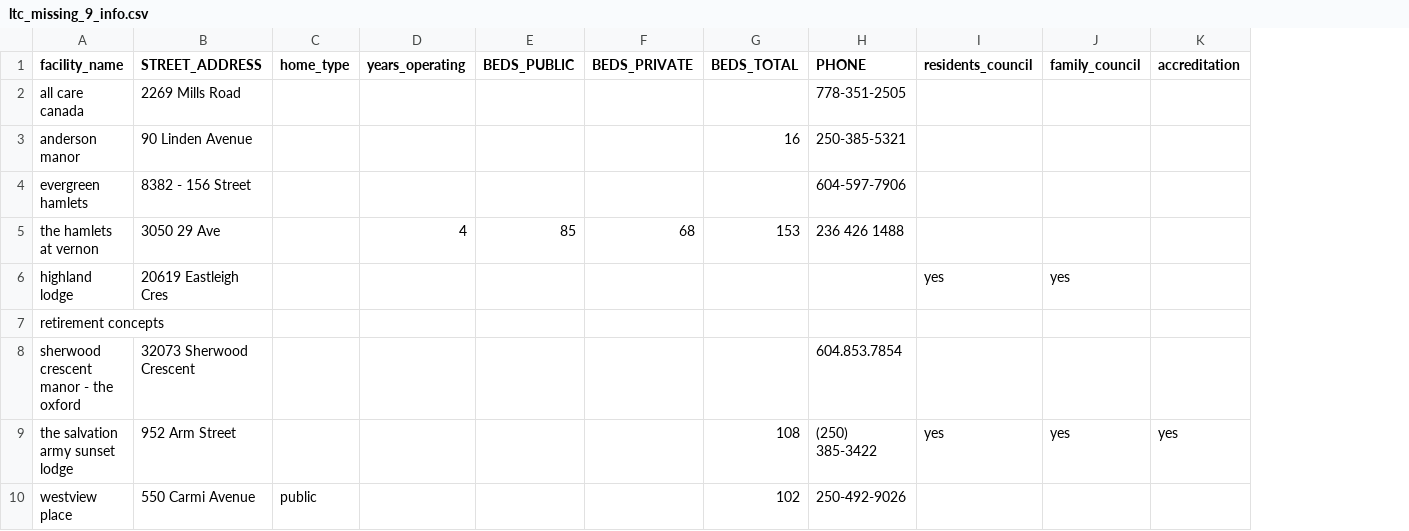
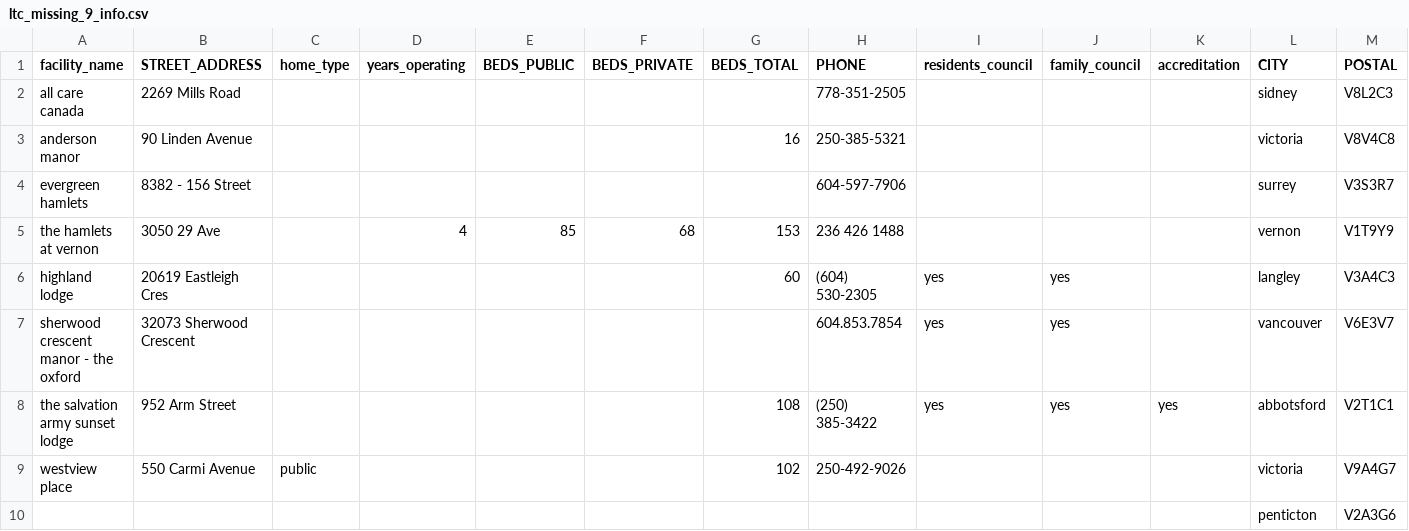
Before and after one commit to nganlyle/wrangle_covid, a CSV file: data/ltc_missing_9_info.csv, drawn as a sheet; removed rows and columns are numbered as before the commit, all else as after; the diff names each change by its address in the sheet, - before the commit and + after, or states it on an @@ line.

```diff
--- a/data/ltc_missing_9_info.csv
+++ b/data/ltc_missing_9_info.csv
+column L (CITY), rows 2-9: sidney | victoria | surrey | vernon | langley | vancouver | abbotsford | victoria
+column M (POSTAL), rows 2-9: V8L2C3 | V8V4C8 | V3S3R7 | V1T9Y9 | V3A4C3 | V6E3V7 | V2T1C1 | V9A4G7
-G6 (BEDS_TOTAL): (empty)
+G6 (BEDS_TOTAL): 60
-H6 (PHONE): (empty)
+H6 (PHONE): (604) 530-2305
-row 7: retirement concepts
-I7 (residents_council): (empty)
+I7 (residents_council): yes
-J7 (family_council): (empty)
+J7 (family_council): yes
+row 10:  |  |  |  |  |  |  |  |  |  |  | penticton | V2A3G6
```
Also changed, not shown: data/bc_ltc_final.csv, data/bc_ltc_odhf_final.csv, 10 other files.
